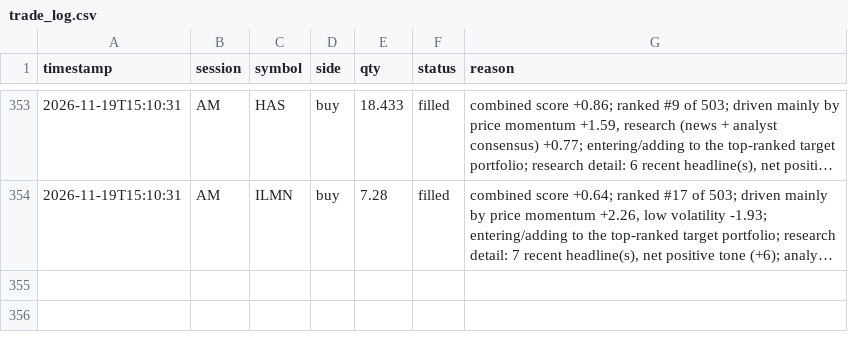
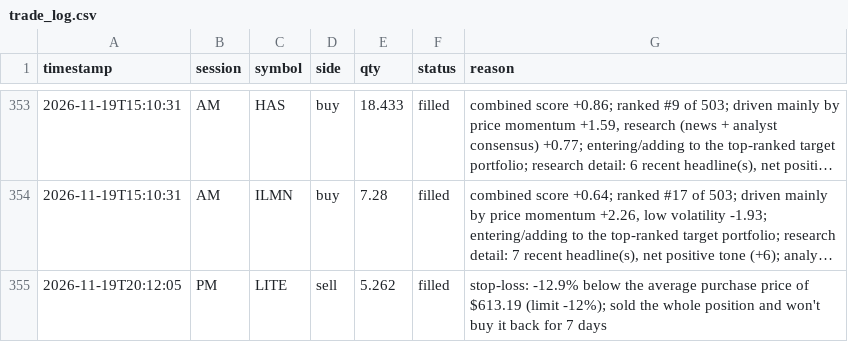
Before and after one commit to mpumitsuela-dotcom/S-P-500, a CSV file: trade_log.csv, drawn as a sheet; only a part is shown, gaps mark what is left out; long unchanged cells end in …; the diff names each change by its address in the sheet, - before the commit and + after, or states it on an @@ line.

```diff
--- a/trade_log.csv
+++ b/trade_log.csv
+row 355: 2026-11-19T20:12:05 | PM | LITE | sell | 5.262 | filled | stop-loss: -12.9% below the average purchase price of $613.19 (limit -12%); sold the whole position and won't buy it back for 7 days
```
Also changed, not shown: 2 other files.
